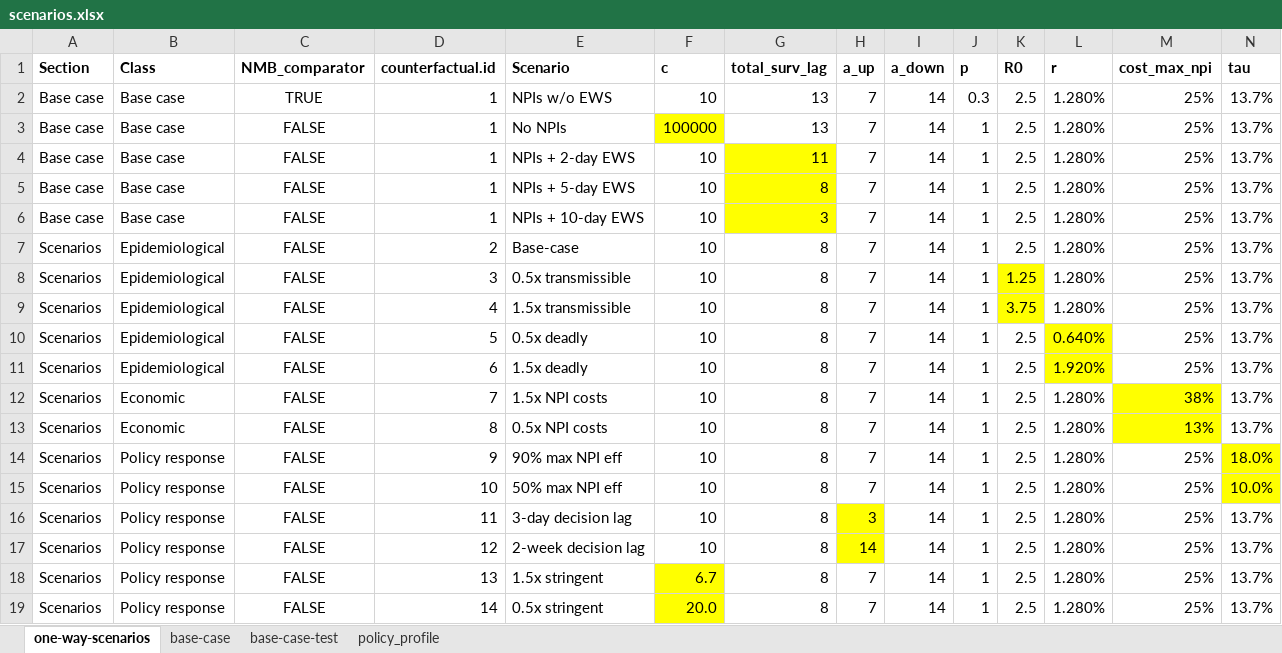
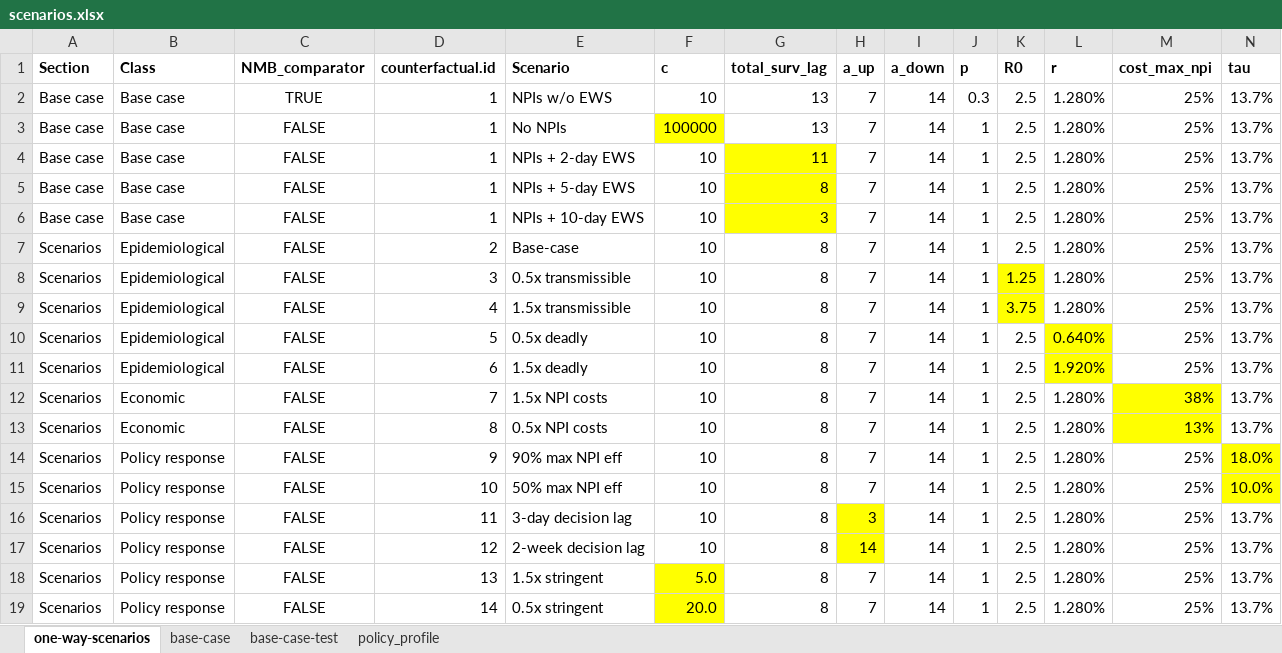
Before and after one commit to RANDCorporation/value-of-env-surveillance, an Excel workbook: data/scenarios.xlsx, sheet one-way-scenarios, drawn as a sheet; values as stored, in another font and other column widths than the file's, no borders; the diff names each change by its address in the sheet, - before the commit and + after, or states it on an @@ line.

```diff
--- a/data/scenarios.xlsx (sheet one-way-scenarios)
+++ b/data/scenarios.xlsx (sheet one-way-scenarios)
-F18 (c): 6.7
+F18 (c): 5.0
```
Also changed, not shown: 5 other files.
